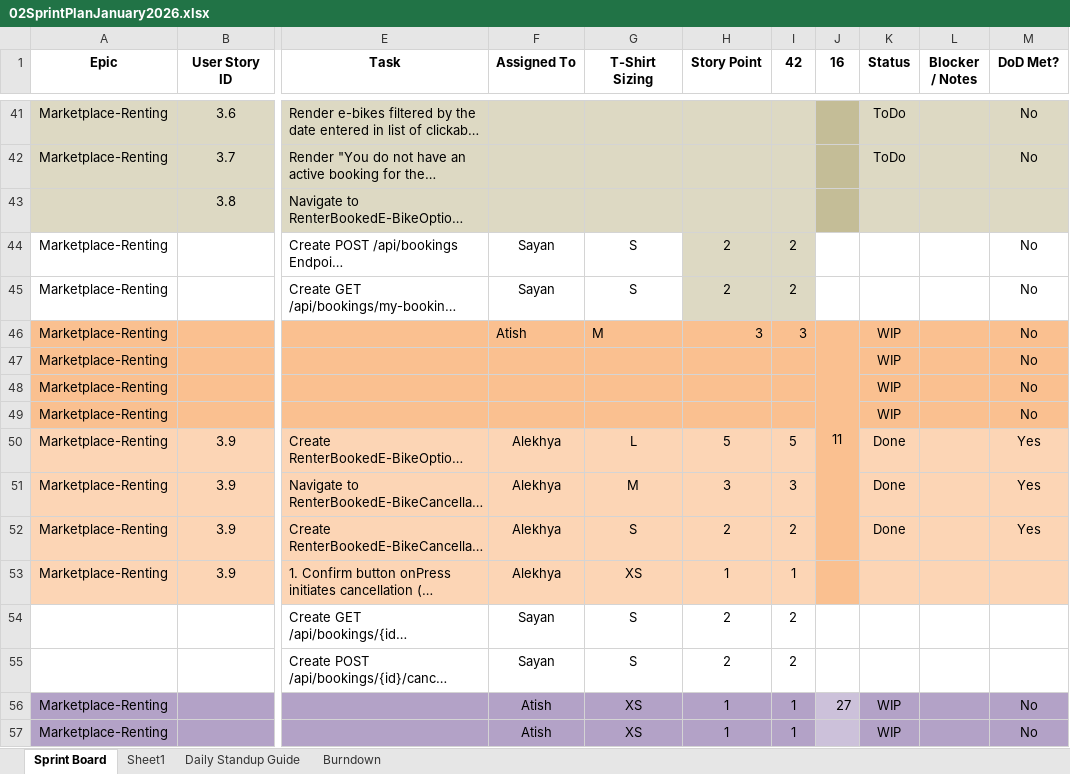
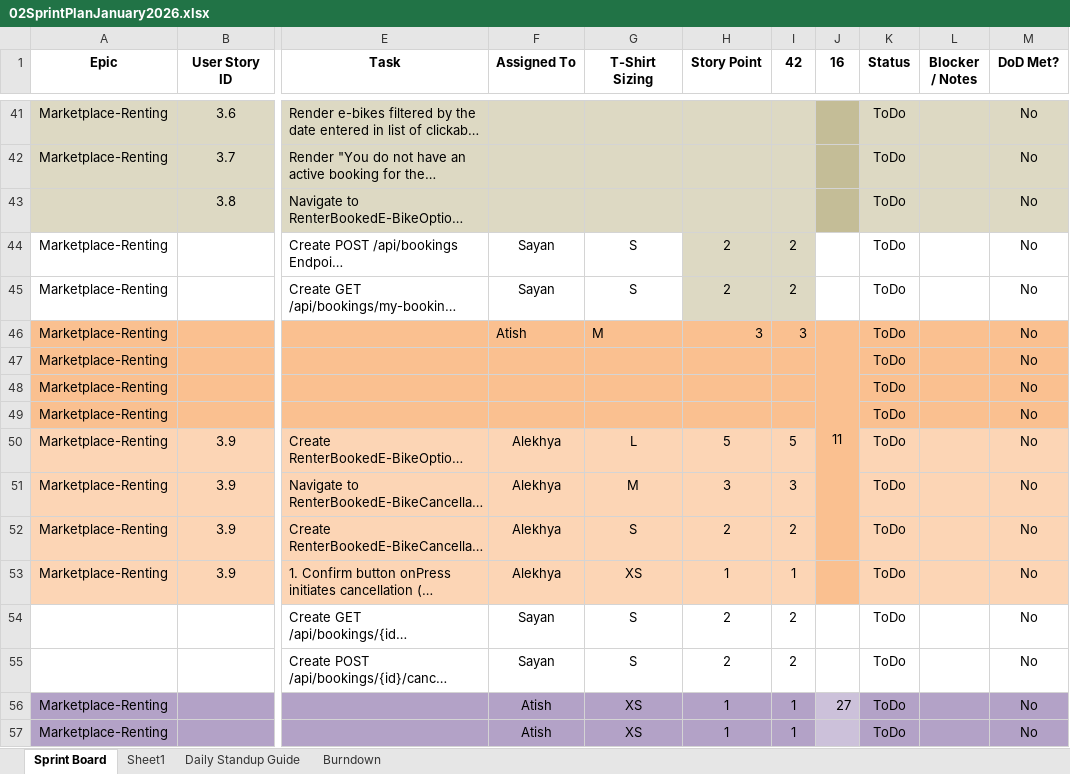
Before and after one commit to anodiamadmin/Micro2Move, an Excel workbook: BusinessAnalysis/02SprintPlanJanuary2026.xlsx, sheet Sprint Board, drawn as a sheet; only a part is shown, gaps mark what is left out; long unchanged cells end in …; values as stored, in another font and other column widths than the file's, no borders; the diff covers the shown part only; the diff names each change by its address in the sheet, - before the commit and + after, or states it on an @@ line.

Commit message:
Update 02SprintPlanJanuary2026.xlsx

```diff
--- a/BusinessAnalysis/02SprintPlanJanuary2026.xlsx (sheet Sprint Board)
+++ b/BusinessAnalysis/02SprintPlanJanuary2026.xlsx (sheet Sprint Board)
-K43:K45 (Status): (empty)
+K43:K45 (Status): ToDo
-M43 (DoD Met?): (empty)
+M43 (DoD Met?): No
-K46:K49 (Status): WIP
+K46:K49 (Status): ToDo
-K50:K52 (Status): Done
+K50:K52 (Status): ToDo
-M50:M52 (DoD Met?): Yes
+M50:M52 (DoD Met?): No
-K53:K55 (Status): (empty)
+K53:K55 (Status): ToDo
-M53:M55 (DoD Met?): (empty)
+M53:M55 (DoD Met?): No
-K56:K57 (Status): WIP
+K56:K57 (Status): ToDo
```
Also changed, not shown: 3 added rows, 4 removed rows, 34 edited cells, cell formats and merged cells elsewhere in this sheet.
